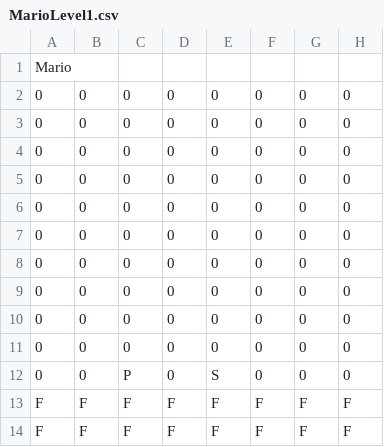
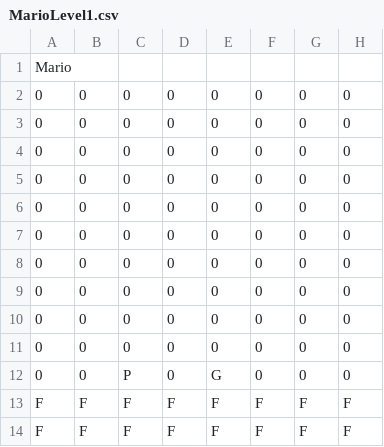
Before and after one commit to samarthlamba/Object_Oriented_Game_Architecture, a CSV file: src/resources/MarioLevel1.csv, drawn as a sheet; only a part is shown; the diff names each change by its address in the sheet, - before the commit and + after, or states it on an @@ line.

```diff
--- a/src/resources/MarioLevel1.csv
+++ b/src/resources/MarioLevel1.csv
-E12: S
+E12: G
```
Also changed, not shown: 1 other file.
